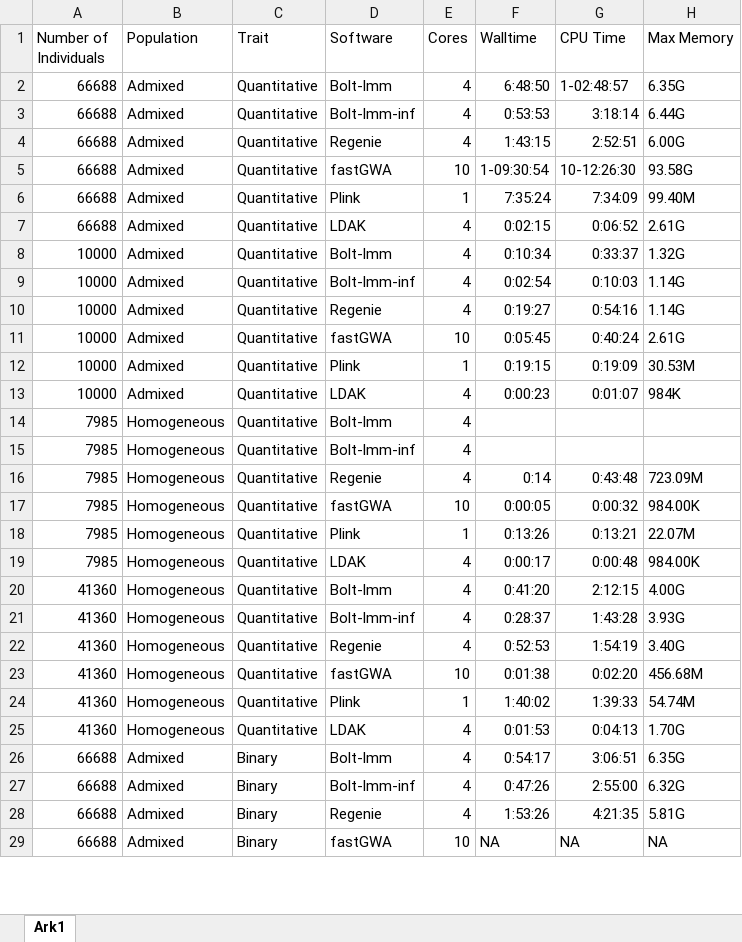
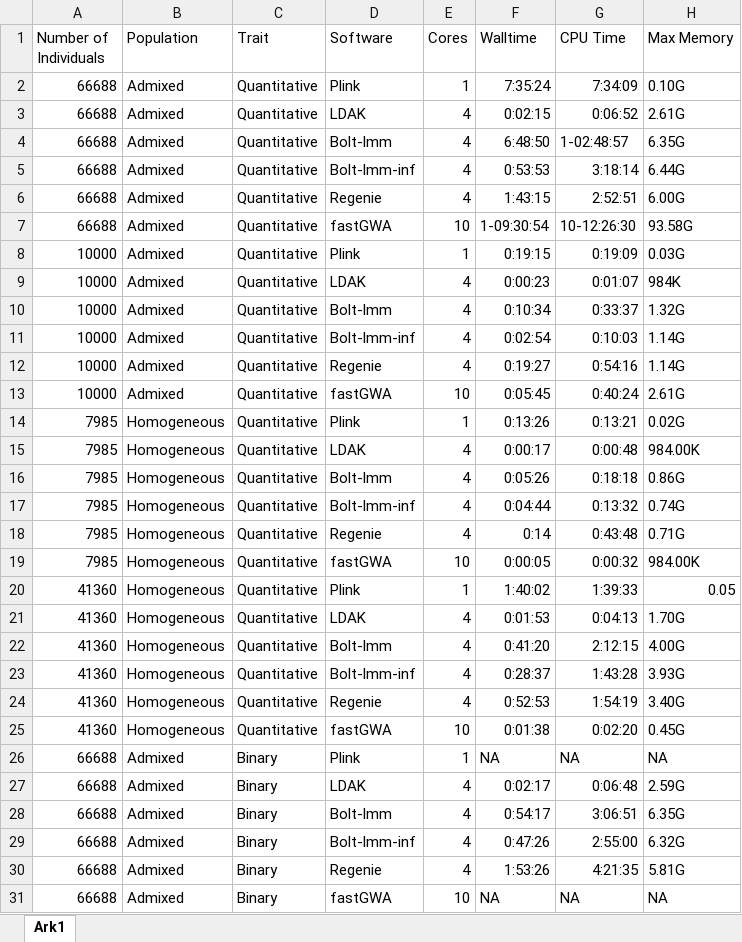
Before and after one commit to KirakiraZLY/An-evaluation-of-software-for-performing-GWAS-mixed-model-association-analysis, an Excel workbook: Tables/Table6_Computation_Time_and_Memory.xlsx, sheet Ark1, drawn as a sheet; only a part is shown; values as stored, in another font and other column widths than the file's, no borders; removed rows and columns are numbered as before the commit, all else as after; the diff covers the shown part only; the diff names each change by its address in the sheet, - before the commit and + after, or states it on an @@ line.

```diff
--- a/Tables/Table6_Computation_Time_and_Memory.xlsx (sheet Ark1)
+++ b/Tables/Table6_Computation_Time_and_Memory.xlsx (sheet Ark1)
+row 2: 66688 | Admixed | Quantitative | Plink | 1 | 7:35:24 | 7:34:09 | 0.10G
@@ row 7 moved to row 3: 66688 @@
-A8 (Number of Individuals): 66688
+A8 (Number of Individuals): 10000
-F8 (Walltime): 7:35:24
+F8 (Walltime): 0:19:15
-G8 (CPU Time): 7:34:09
+G8 (CPU Time): 0:19:09
-H8 (Max Memory): 99.40M
+H8 (Max Memory): 0.03G
@@ row 13 moved to row 9: 10000 @@
-row 12: 10000 | Admixed | Quantitative | Plink | 1 | 0:19:15 | 0:19:09 | 30.53M
+row 14: 7985 | Homogeneous | Quantitative | Plink | 1 | 0:13:26 | 0:13:21 | 0.02G
@@ row 19 moved to row 15: 7985 @@
-F16 (Walltime): (empty)
+F16 (Walltime): 0:05:26
-G16 (CPU Time): (empty)
+G16 (CPU Time): 0:18:18
-H16 (Max Memory): (empty)
+H16 (Max Memory): 0.86G
-F17 (Walltime): (empty)
+F17 (Walltime): 0:04:44
-G17 (CPU Time): (empty)
+G17 (CPU Time): 0:13:32
-H17 (Max Memory): (empty)
+H17 (Max Memory): 0.74G
-H18 (Max Memory): 723.09M
+H18 (Max Memory): 0.71G
-A20 (Number of Individuals): 7985
+A20 (Number of Individuals): 41360
-F20 (Walltime): 0:13:26
+F20 (Walltime): 1:40:02
-G20 (CPU Time): 0:13:21
+G20 (CPU Time): 1:39:33
-H20 (Max Memory): 22.07M
+H20 (Max Memory): 0.05
@@ row 25 moved to row 21: 41360 @@
-H25 (Max Memory): 456.68M
+H25 (Max Memory): 0.45G
-row 24: 41360 | Homogeneous | Quantitative | Plink | 1 | 1:40:02 | 1:39:33 | 54.74M
@@ row 30 moved to row 26: 66688 @@
+row 27: 66688 | Admixed | Binary | LDAK | 4 | 0:02:17 | 0:06:48 | 2.59G
```
Also changed, not shown: 1 removed row, 1 moved row and 4 edited cells elsewhere in this sheet, 2 other files.
